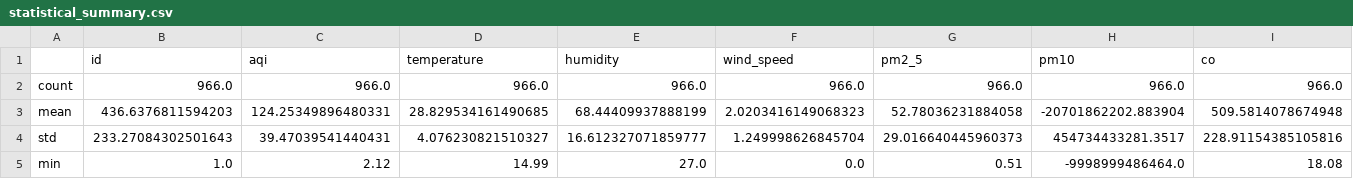
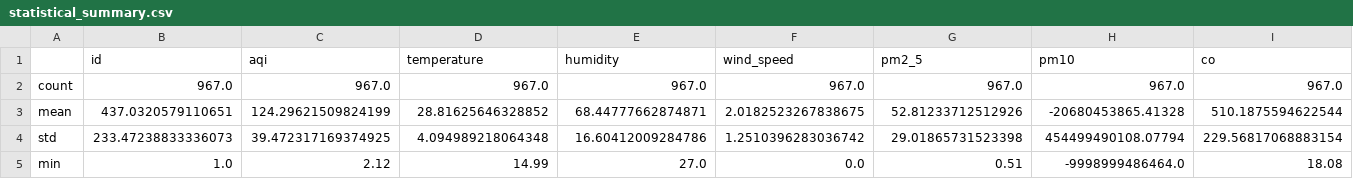
Before and after one commit to HibaAmin12/aqi-data-logger, a CSV file: eda_outputs/statistical_summary.csv, drawn as a sheet; only a part is shown; the diff covers the shown part only; the diff names each change by its address in the sheet, - before the commit and + after, or states it on an @@ line.

```diff
--- a/eda_outputs/statistical_summary.csv
+++ b/eda_outputs/statistical_summary.csv
-B2 (id): 966.0
+B2 (id): 967.0
-C2 (aqi): 966.0
+C2 (aqi): 967.0
-D2 (temperature): 966.0
+D2 (temperature): 967.0
-E2 (humidity): 966.0
+E2 (humidity): 967.0
-F2 (wind_speed): 966.0
+F2 (wind_speed): 967.0
-G2 (pm2_5): 966.0
+G2 (pm2_5): 967.0
-H2 (pm10): 966.0
+H2 (pm10): 967.0
-I2 (co): 966.0
+I2 (co): 967.0
-B3 (id): 436.6376811594203
+B3 (id): 437.0320579110651
-C3 (aqi): 124.25349896480331
+C3 (aqi): 124.29621509824199
-D3 (temperature): 28.829534161490685
+D3 (temperature): 28.81625646328852
-E3 (humidity): 68.44409937888199
+E3 (humidity): 68.44777662874871
-F3 (wind_speed): 2.0203416149068323
+F3 (wind_speed): 2.0182523267838675
-G3 (pm2_5): 52.78036231884058
+G3 (pm2_5): 52.81233712512926
-H3 (pm10): -20701862202.883904
+H3 (pm10): -20680453865.41328
-I3 (co): 509.5814078674948
+I3 (co): 510.1875594622544
-B4 (id): 233.27084302501643
+B4 (id): 233.47238833336073
-C4 (aqi): 39.47039541440431
+C4 (aqi): 39.472317169374925
-D4 (temperature): 4.076230821510327
+D4 (temperature): 4.094989218064348
-E4 (humidity): 16.612327071859777
+E4 (humidity): 16.60412009284786
-F4 (wind_speed): 1.249998626845704
+F4 (wind_speed): 1.2510396283036742
-G4 (pm2_5): 29.016640445960373
+G4 (pm2_5): 29.01865731523398
-H4 (pm10): 454734433281.3517
+H4 (pm10): 454499490108.07794
-I4 (co): 228.91154385105816
+I4 (co): 229.56817068883154
```
Also changed, not shown: 22 edited cells elsewhere in this file, eda_outputs/standardized_data.csv, 19 other files.
